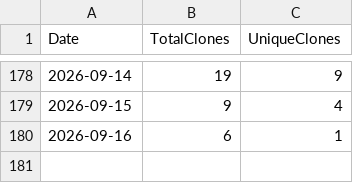
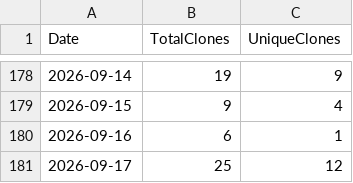
Before and after one commit to ZacharyLuz/Get-AzPaaSAvailability, a CSV file: data/clones.csv, drawn as a sheet; only a part is shown, gaps mark what is left out.

```diff
--- a/data/clones.csv
+++ b/data/clones.csv
@@ -180 +180,2 @@ Date,TotalClones,UniqueClones
 2026-09-16,6,1
+2026-09-17,25,12
```
Also changed, not shown: data/views.csv, 2 other files.
